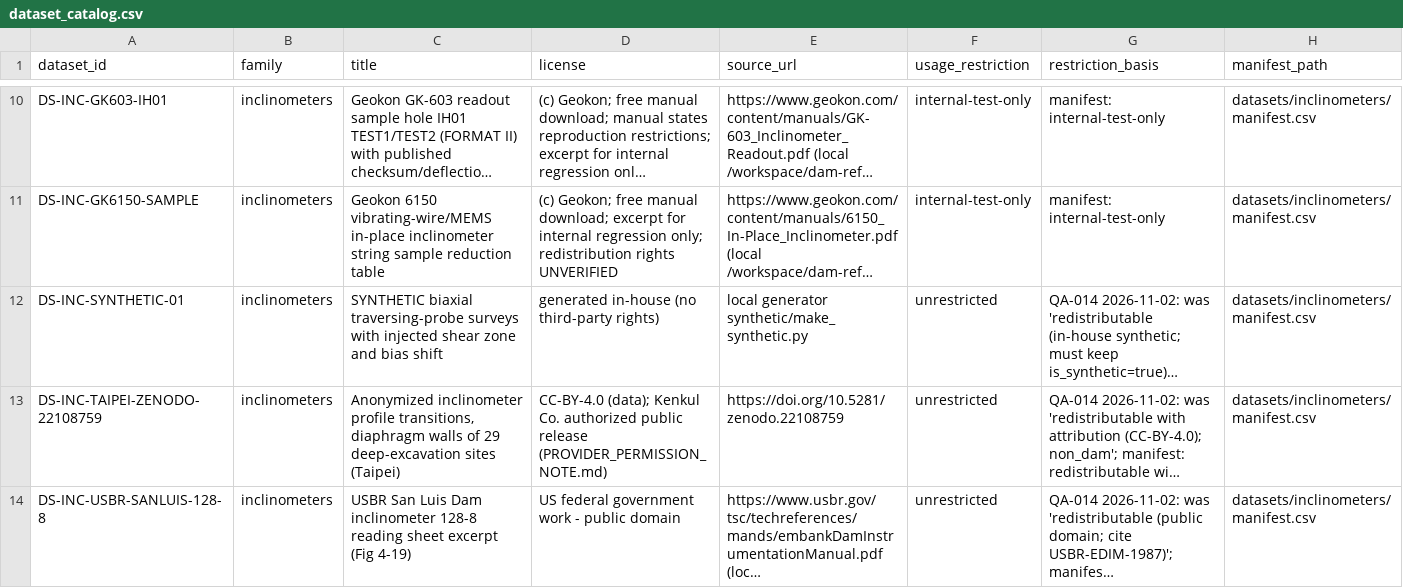
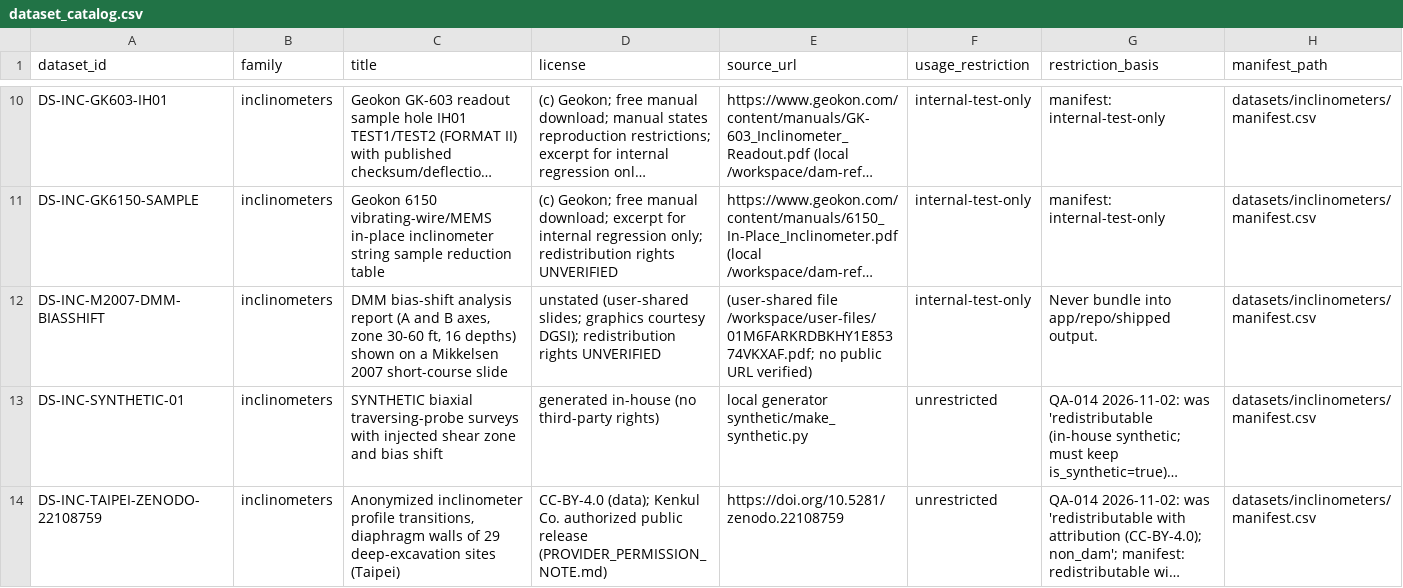
Before and after one commit to ikariimii/DSM, a CSV file: sql/seed/dataset_catalog.csv, drawn as a sheet; only a part is shown, gaps mark what is left out; the shorter side is filled out with more unchanged rows; long unchanged cells end in …; the diff names each change by its address in the sheet, - before the commit and + after, or states it on an @@ line.

Commit message:
Fix QA-033 guard hook regression, QA-029 guard, inclinometer reduction job and QA-021 bias rule

```diff
--- a/sql/seed/dataset_catalog.csv
+++ b/sql/seed/dataset_catalog.csv
+row 12: DS-INC-M2007-DMM-BIASSHIFT | inclinometers | DMM bias-shift analysis report (A and B axes, zone 30-60 ft, 16 depths) shown on a Mikkelsen 2007 short-course slide | unstated (user-shared slides; graphics courtesy DGSI); redistribution rights UNVERIFIED | (user-shared file /workspace/user-files/01M6FARKRDBKHY1E85374VKXAF.pdf; no public URL verified) | internal-test-only | Never bundle into app/repo/shipped output. | datasets/inclinometers/manifest.csv
```
Also changed, not shown: 16 other files.
